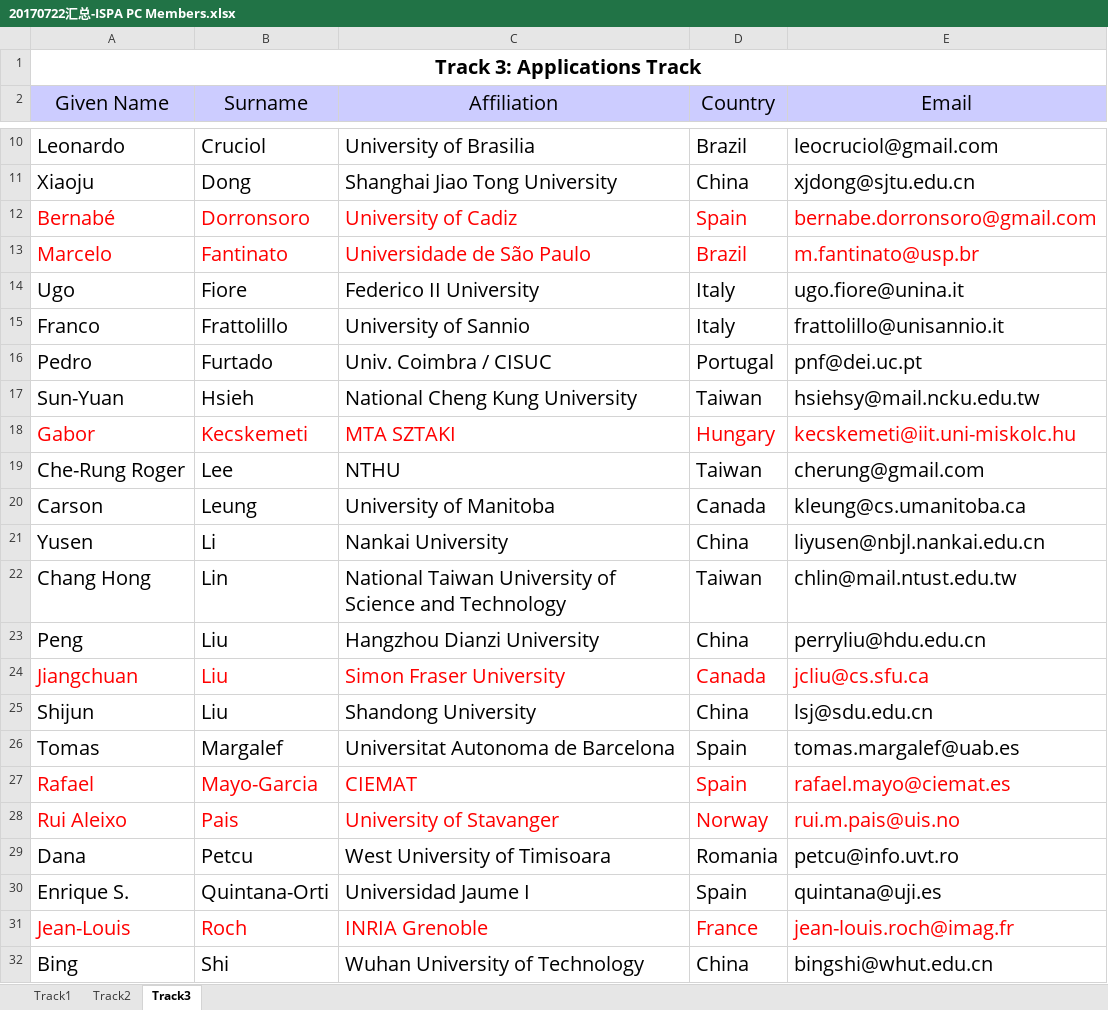
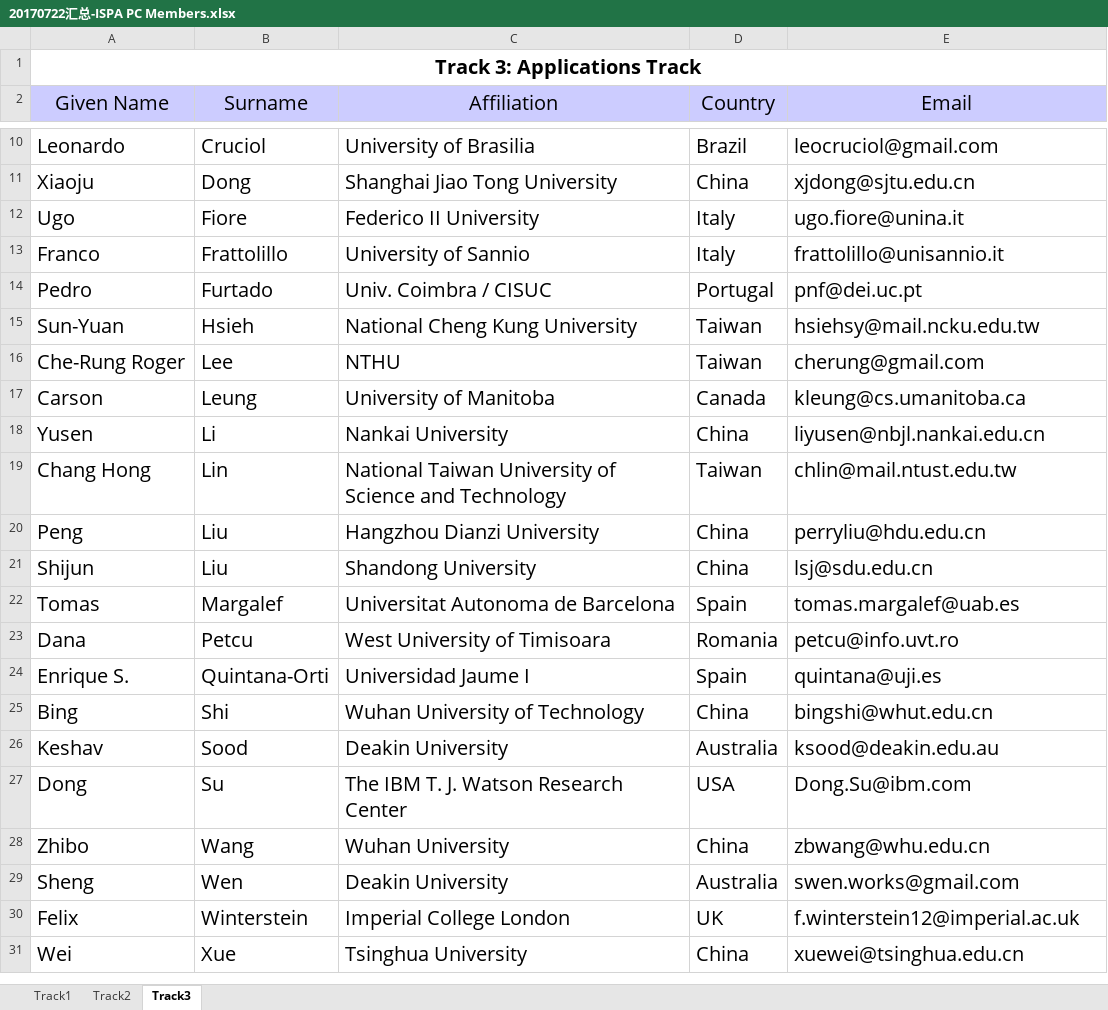
Before and after one commit to BraveryYY/ISPA2017, an Excel workbook: 20170722汇总-ISPA PC Members.xlsx, sheet Track3, drawn as a sheet; only a part is shown, gaps mark what is left out; the shorter side is filled out with more unchanged rows; values as stored, in another font and other column widths than the file's, no borders; the diff names each change by its address in the sheet, - before the commit and + after, or states it on an @@ line.

```diff
--- a/20170722汇总-ISPA PC Members.xlsx (sheet Track3)
+++ b/20170722汇总-ISPA PC Members.xlsx (sheet Track3)
-row 12: Bernabé | Dorronsoro | University of Cadiz | Spain | bernabe.dorronsoro@gmail.com
-row 13: Marcelo | Fantinato | Universidade de São Paulo | Brazil | m.fantinato@usp.br
-row 18: Gabor | Kecskemeti | MTA SZTAKI | Hungary | kecskemeti@iit.uni-miskolc.hu
-row 24: Jiangchuan | Liu | Simon Fraser University | Canada | jcliu@cs.sfu.ca
-row 27: Rafael | Mayo-Garcia | CIEMAT | Spain | rafael.mayo@ciemat.es
-row 28: Rui Aleixo | Pais | University of Stavanger | Norway | rui.m.pais@uis.no
-row 31: Jean-Louis | Roch | INRIA Grenoble | France | jean-louis.roch@imag.fr
```
Also changed, not shown: sheet Track1, 1 other file.
